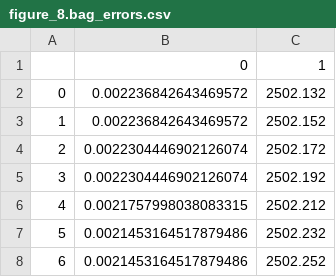
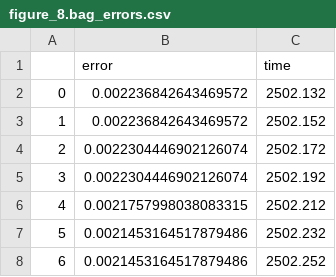
Before and after one commit to russelldj/CMU_KDC_UAV_controls, a CSV file: data/aggressive_PID/figure_8.bag_errors.csv, drawn as a sheet; only a part is shown.

```diff
--- a/data/aggressive_PID/figure_8.bag_errors.csv
+++ b/data/aggressive_PID/figure_8.bag_errors.csv
@@ -1,2 +1,2 @@
-,0,1
+,error,time
 0,0.002236842643469572,2502.132
```
Also changed, not shown: data/aggressive_PID/line.bag_errors.csv, data/aggressive_PID/racetrack.bag_errors.csv, 18 other files.
